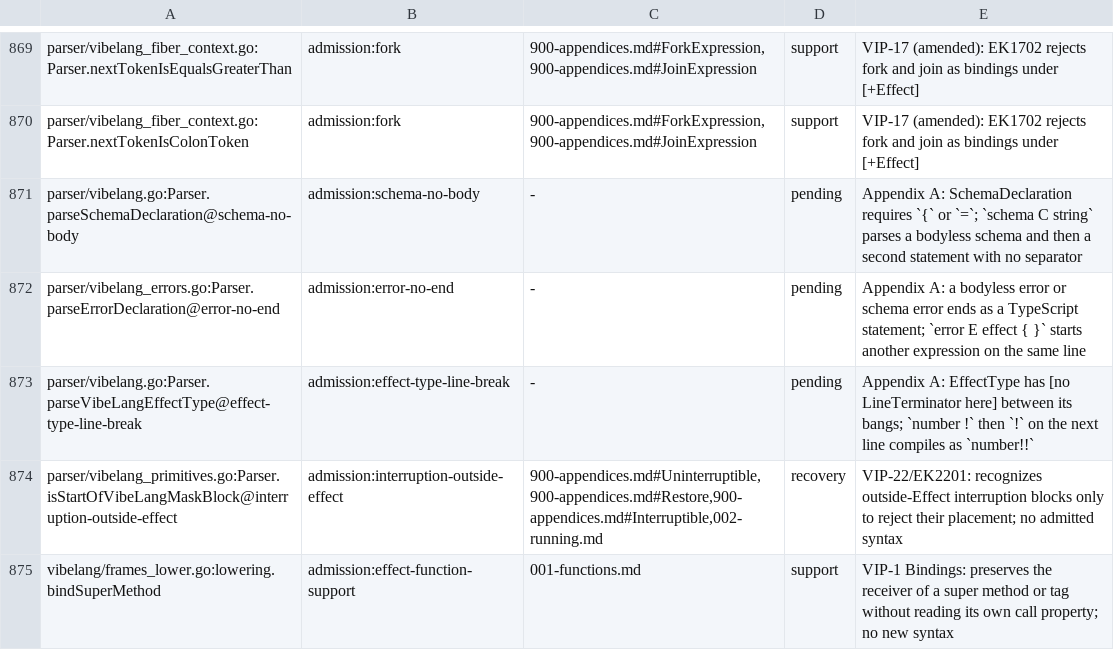
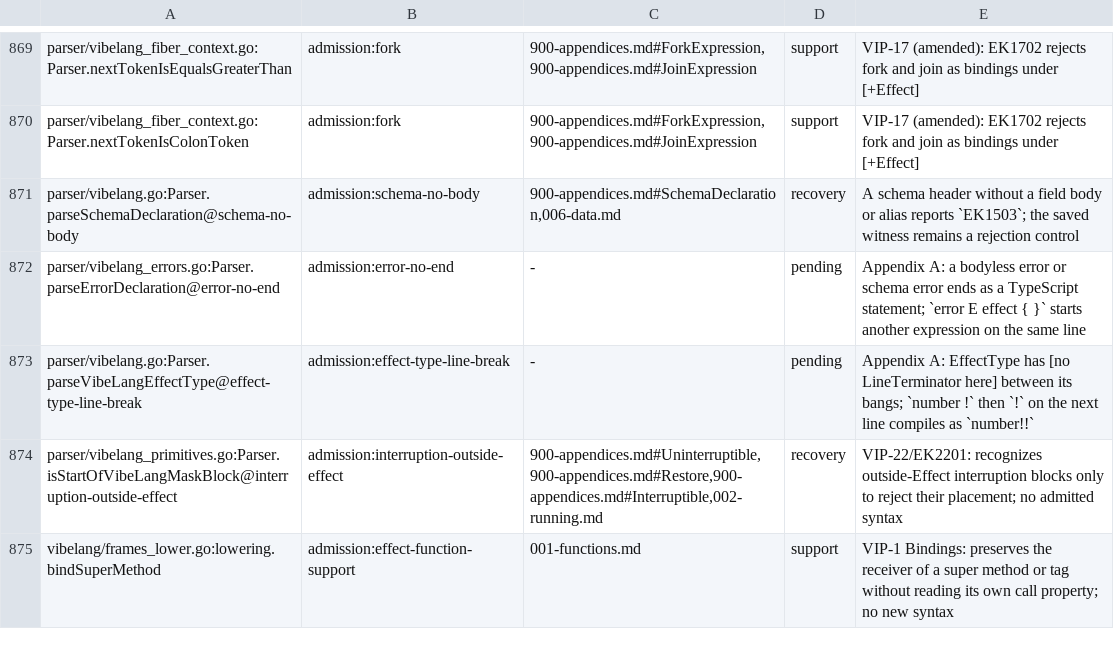
Before and after one commit to smithersai/vibelang, a TSV file: docs/design/registry/grammar-admission.tsv, drawn as a sheet; only a part is shown, gaps mark what is left out.

Commit message:
test(fuzz): retire the fixed schema body admission gap
VIP-15 and Chapter 006 require a schema field body or an alias. The published compiler now rejects the saved bodyless-schema witness with EK1503.

Retain the original seed and keyed corpus as rejection controls, remove both stale pending entries, and cite SchemaDeclaration on the recovery alias. Restoring the pending entries fails with XPASS; the complete focused grammar, admission, inventory and pending checks pass without them. Vet and generator regression tests pass.

```diff
--- a/docs/design/registry/grammar-admission.tsv
+++ b/docs/design/registry/grammar-admission.tsv
@@ -870,3 +870,3 @@ parser/vibelang_fiber_context.go:Parser.nextTokenIsEqualsGreaterThan	admission:f
 parser/vibelang_fiber_context.go:Parser.nextTokenIsColonToken	admission:fork	900-appendices.md#ForkExpression,900-appendices.md#JoinExpression	support	VIP-17 (amended): EK1702 rejects fork and join as bindings under [+Effect]
-parser/vibelang.go:Parser.parseSchemaDeclaration@schema-no-body	admission:schema-no-body	-	pending	Appendix A: SchemaDeclaration requires `{` or `=`; `schema C string` parses a bodyless schema and then a second statement with no separator
+parser/vibelang.go:Parser.parseSchemaDeclaration@schema-no-body	admission:schema-no-body	900-appendices.md#SchemaDeclaration,006-data.md	recovery	A schema header without a field body or alias reports `EK1503`; the saved witness remains a rejection control
 parser/vibelang_errors.go:Parser.parseErrorDeclaration@error-no-end	admission:error-no-end	-	pending	Appendix A: a bodyless error or schema error ends as a TypeScript statement; `error E effect { }` starts another expression on the same line
```
Also changed, not shown: 6 other files.
